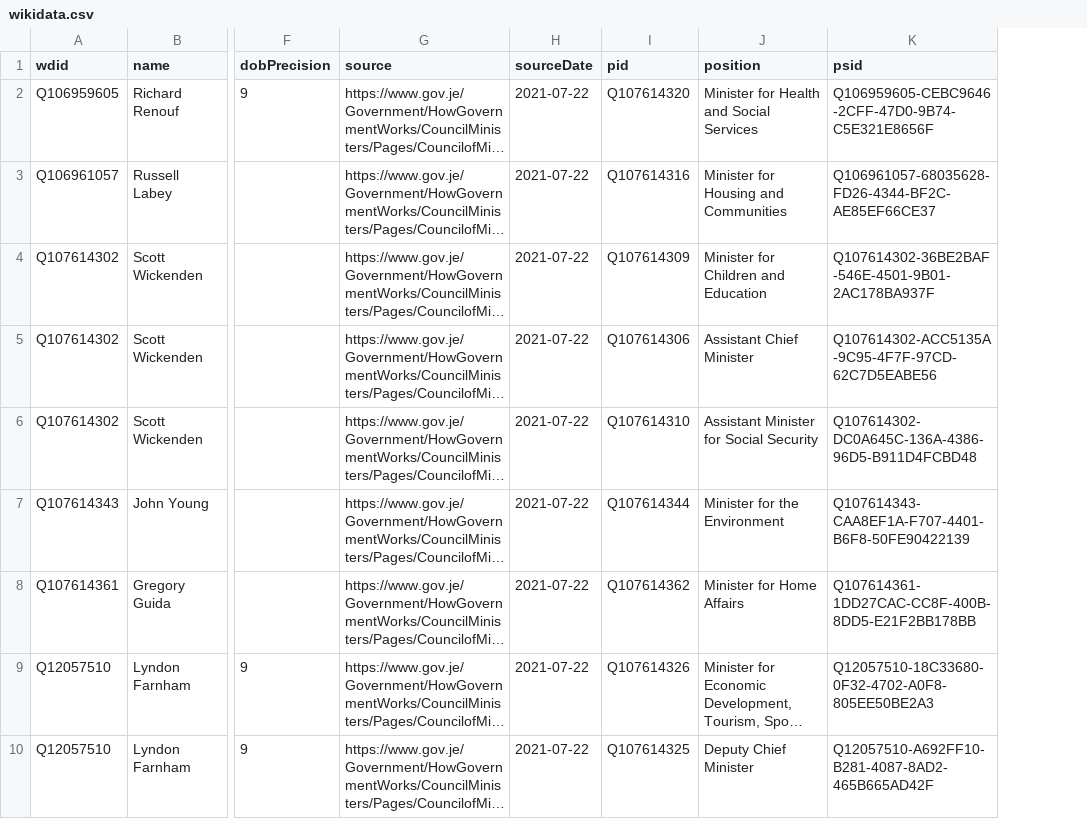
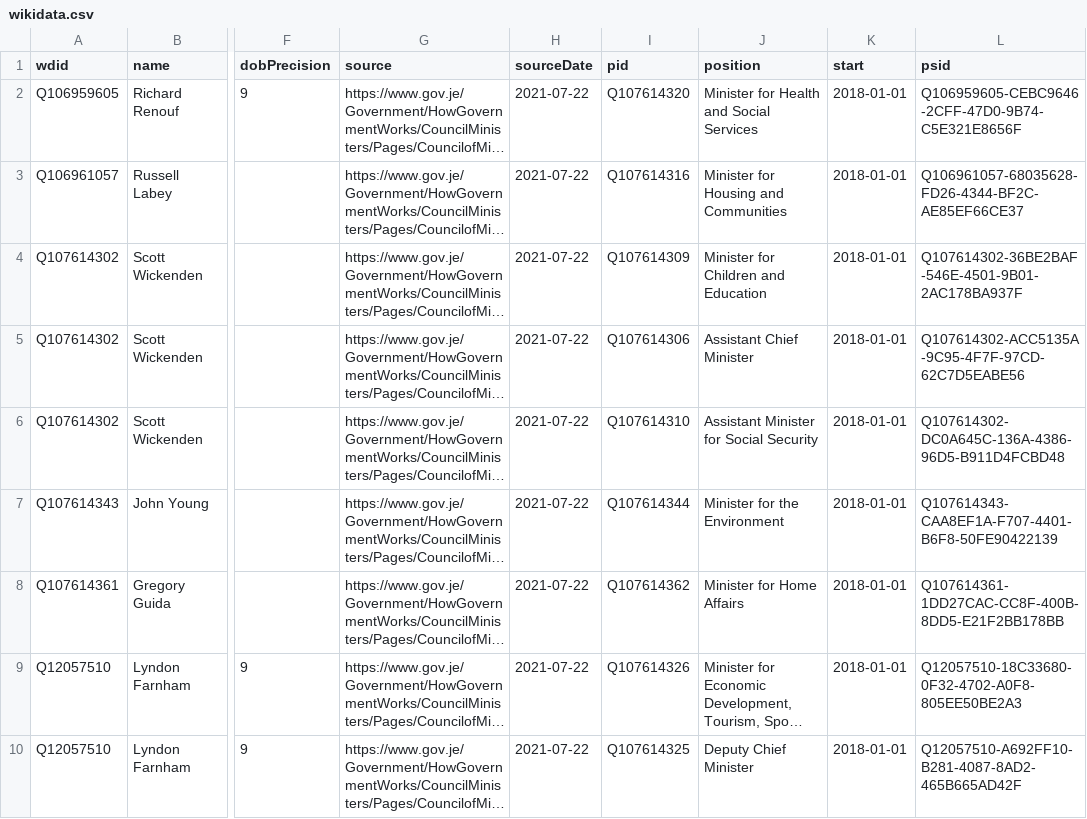
Before and after one commit to every-politician-scrapers/jersey-cabinet, a CSV file: data/wikidata.csv, drawn as a sheet; only a part is shown, gaps mark what is left out; long unchanged cells end in …; the diff names each change by its address in the sheet, - before the commit and + after, or states it on an @@ line.

Commit message:
Compare external sources to Wikidata

```diff
--- a/data/wikidata.csv
+++ b/data/wikidata.csv
+column K (start), rows 2-10: all 2018-01-01
```
